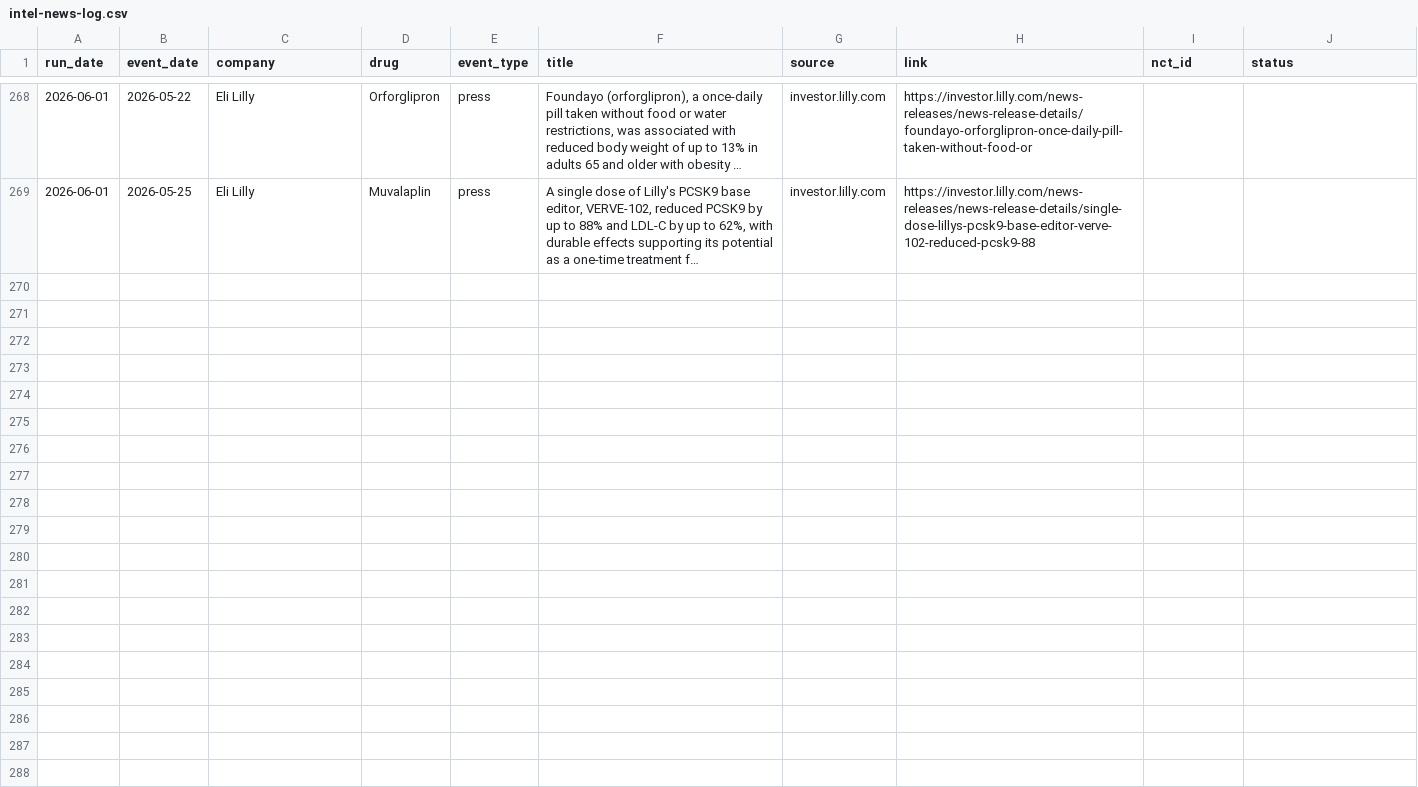
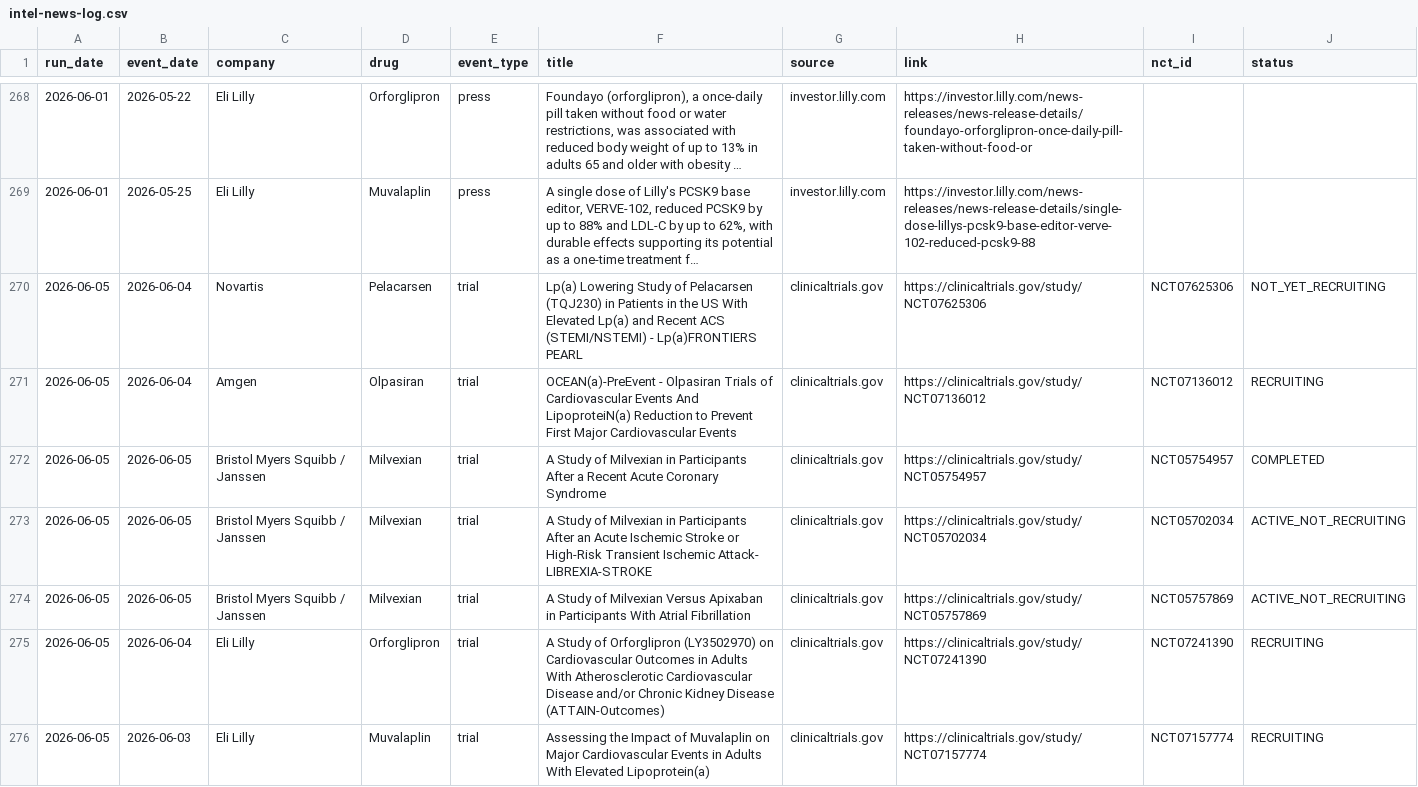
Before and after one commit to rubioisabel134-ai/ACS-dashboard, a CSV file: data/intel-news-log.csv, drawn as a sheet; only a part is shown, gaps mark what is left out; long unchanged cells end in …; the diff names each change by its address in the sheet, - before the commit and + after, or states it on an @@ line.

```diff
--- a/data/intel-news-log.csv
+++ b/data/intel-news-log.csv
+row 270: 2026-06-05 | 2026-06-04 | Novartis | Pelacarsen | trial | Lp(a) Lowering Study of Pelacarsen (TQJ230) in Patients in the US With Elevated Lp(a) and Recent ACS (STEMI/NSTEMI) - Lp(a)FRONTIERS PEARL | clinicaltrials.gov | https://clinicaltrials.gov/study/NCT07625306 | NCT07625306 | NOT_YET_RECRUITING
+row 271: 2026-06-05 | 2026-06-04 | Amgen | Olpasiran | trial | OCEAN(a)-PreEvent - Olpasiran Trials of Cardiovascular Events And LipoproteiN(a) Reduction to Prevent First Major Cardiovascular Events | clinicaltrials.gov | https://clinicaltrials.gov/study/NCT07136012 | NCT07136012 | RECRUITING
+row 272: 2026-06-05 | 2026-06-05 | Bristol Myers Squibb / Janssen | Milvexian | trial | A Study of Milvexian in Participants After a Recent Acute Coronary Syndrome | clinicaltrials.gov | https://clinicaltrials.gov/study/NCT05754957 | NCT05754957 | COMPLETED
+row 273: 2026-06-05 | 2026-06-05 | Bristol Myers Squibb / Janssen | Milvexian | trial | A Study of Milvexian in Participants After an Acute Ischemic Stroke or High-Risk Transient Ischemic Attack- LIBREXIA-STROKE | clinicaltrials.gov | https://clinicaltrials.gov/study/NCT05702034 | NCT05702034 | ACTIVE_NOT_RECRUITING
+row 274: 2026-06-05 | 2026-06-05 | Bristol Myers Squibb / Janssen | Milvexian | trial | A Study of Milvexian Versus Apixaban in Participants With Atrial Fibrillation | clinicaltrials.gov | https://clinicaltrials.gov/study/NCT05757869 | NCT05757869 | ACTIVE_NOT_RECRUITING
+row 275: 2026-06-05 | 2026-06-04 | Eli Lilly | Orforglipron | trial | A Study of Orforglipron (LY3502970) on Cardiovascular Outcomes in Adults With Atherosclerotic Cardiovascular Disease and/or Chronic Kidney Disease (ATTAIN-Outcomes) | clinicaltrials.gov | https://clinicaltrials.gov/study/NCT07241390 | NCT07241390 | RECRUITING
+row 276: 2026-06-05 | 2026-06-03 | Eli Lilly | Muvalaplin | trial | Assessing the Impact of Muvalaplin on Major Cardiovascular Events in Adults With Elevated Lipoprotein(a) | clinicaltrials.gov | https://clinicaltrials.gov/study/NCT07157774 | NCT07157774 | RECRUITING
```
Also changed, not shown: 6 other files.
